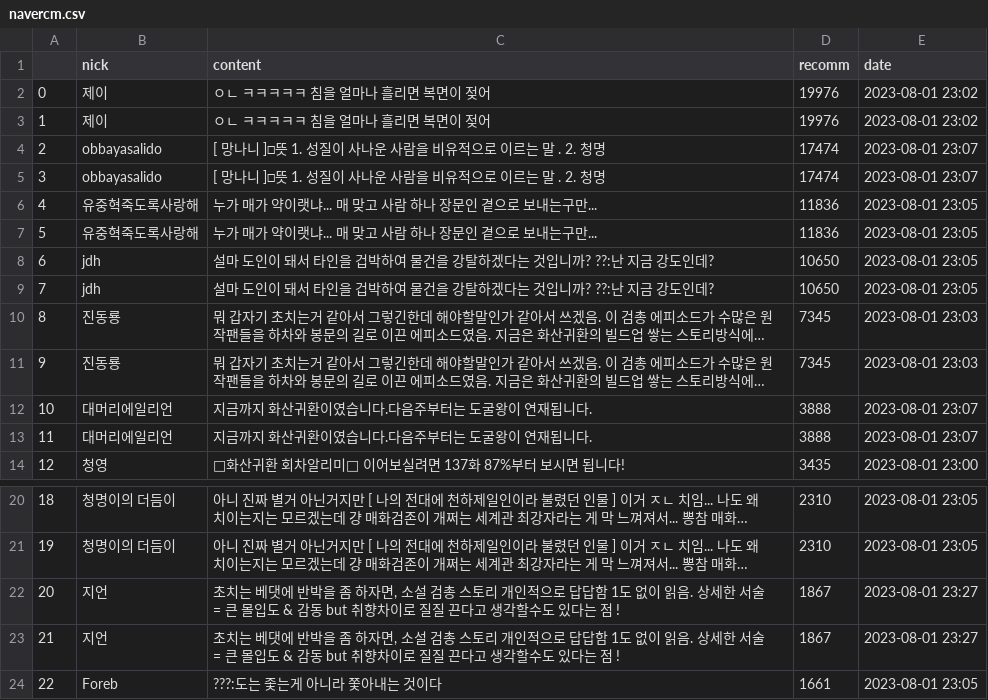
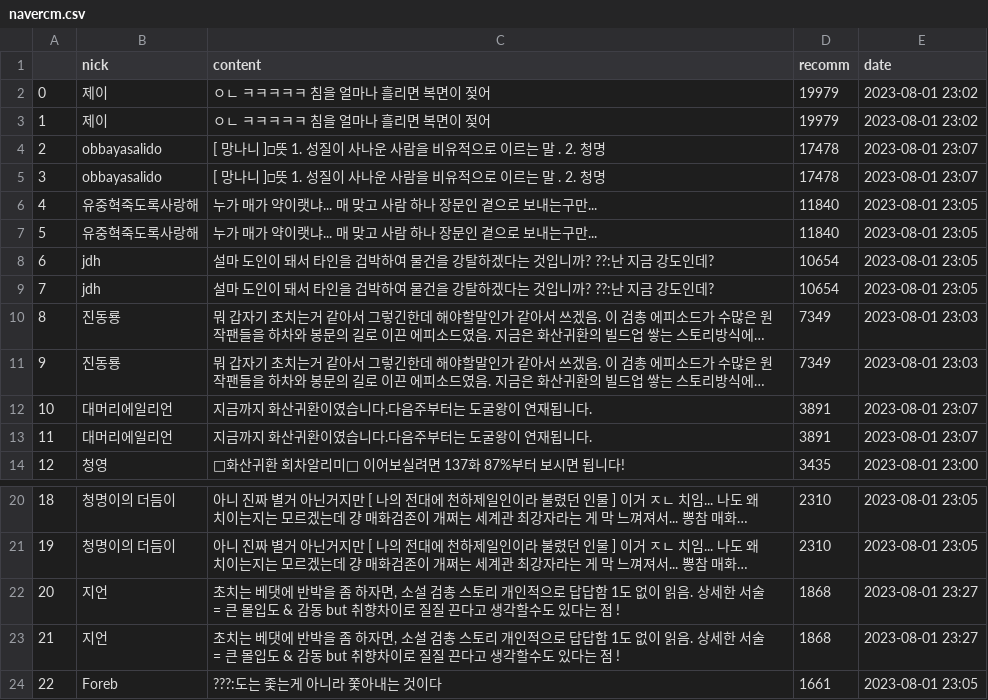
Before and after one commit to minjo1234/git-test, a CSV file: data/navercm.csv, drawn as a sheet; only a part is shown, gaps mark what is left out; long unchanged cells end in …; the diff names each change by its address in the sheet, - before the commit and + after, or states it on an @@ line.

```diff
--- a/data/navercm.csv
+++ b/data/navercm.csv
-D2:D3 (recomm): 19976
+D2:D3 (recomm): 19979
-D4:D5 (recomm): 17474
+D4:D5 (recomm): 17478
-D6:D7 (recomm): 11836
+D6:D7 (recomm): 11840
-D8:D9 (recomm): 10650
+D8:D9 (recomm): 10654
-D10:D11 (recomm): 7345
+D10:D11 (recomm): 7349
-D12:D13 (recomm): 3888
+D12:D13 (recomm): 3891
-D22:D23 (recomm): 1867
+D22:D23 (recomm): 1868
```
Also changed, not shown: 41 other files.
